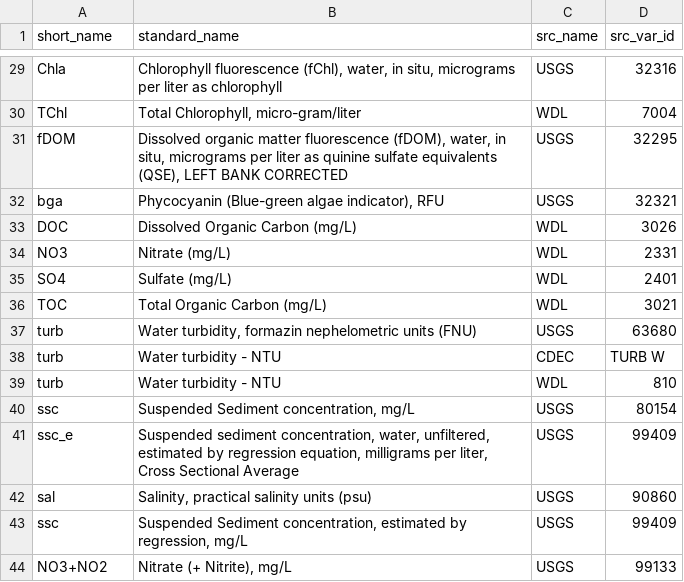
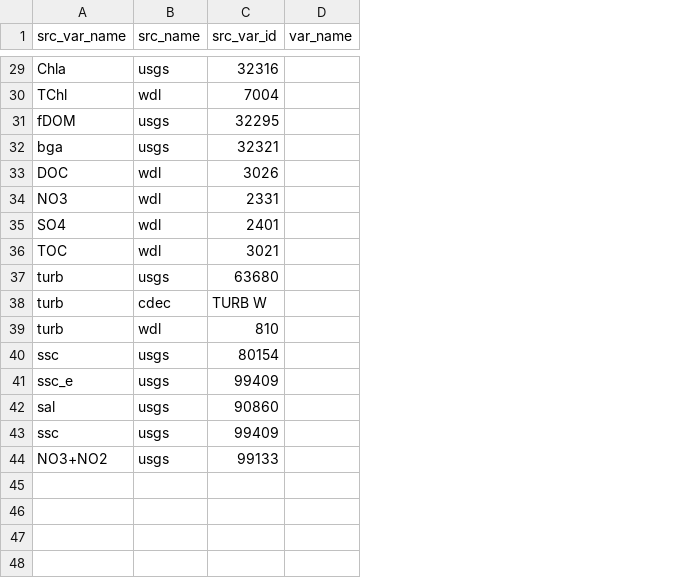
Before and after one commit to CADWRDeltaModeling/BayDeltaSCHISM, a CSV file: data/variable_mappings.csv, drawn as a sheet; only a part is shown, gaps mark what is left out; removed rows and columns are numbered as before the commit, all else as after; the diff covers the shown part only; the diff names each change by its address in the sheet, - before the commit and + after, or states it on an @@ line.

```diff
--- a/data/variable_mappings.csv
+++ b/data/variable_mappings.csv
-column B (standard_name), rows 29-44: Chlorophyll fluorescence (fChl), water, in situ, micrograms per liter as chlorophyll | Total Chlorophyll, micro-gram/liter | Dissolved organic matter fluorescence (fDOM), water, in situ, micrograms per liter as quinine sulfate equivalents (QSE), LEFT BANK CORRECTED | Phycocyanin (Blue-green algae indicator), RFU | Dissolved Organic Carbon (mg/L) | Nitrate (mg/L) | Sulfate (mg/L) | Total Organic Carbon (mg/L) | Water turbidity, formazin nephelometric units (FNU) | Water turbidity - NTU | Water turbidity - NTU | Suspended Sediment concentration, mg/L | Suspended sediment concentration, water, unfiltered, estimated by regression equation, milligrams per liter, Cross Sectional Average | Salinity, practical salinity units (psu) | Suspended Sediment concentration, estimated by regression, mg/L | Nitrate (+ Nitrite), mg/L
+column D (var_name), empty
-A1: short_name
+A1: src_var_name
-B29 (src_name): USGS
+B29 (src_name): usgs
-B30 (src_name): WDL
+B30 (src_name): wdl
-B31:B32 (src_name): USGS
+B31:B32 (src_name): usgs
-B33:B36 (src_name): WDL
+B33:B36 (src_name): wdl
-B37 (src_name): USGS
+B37 (src_name): usgs
-B38 (src_name): CDEC
+B38 (src_name): cdec
-B39 (src_name): WDL
+B39 (src_name): wdl
-B40:B44 (src_name): USGS
+B40:B44 (src_name): usgs
```
Also changed, not shown: 6 added rows, 6 removed rows and 21 edited cells elsewhere in this file, data/variables.csv.
